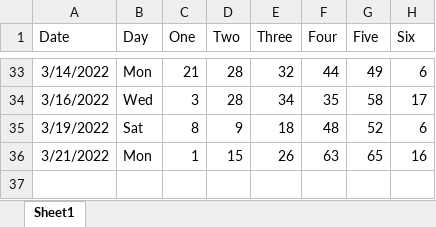
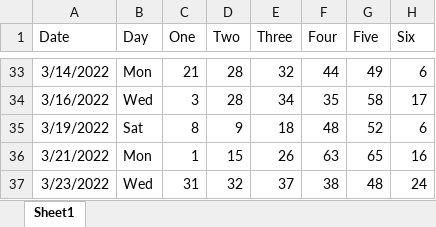
Before and after one commit to mmv456/Powerball, an Excel workbook: 2022.xlsx, sheet Sheet1, drawn as a sheet; only a part is shown, gaps mark what is left out; values as stored, in another font and other column widths than the file's, no borders; the diff names each change by its address in the sheet, - before the commit and + after, or states it on an @@ line.

Commit message:
Update 2022.xlsx

```diff
--- a/2022.xlsx (sheet Sheet1)
+++ b/2022.xlsx (sheet Sheet1)
+row 37: 3/23/2022 | Wed | 31 | 32 | 37 | 38 | 48 | 24
```
